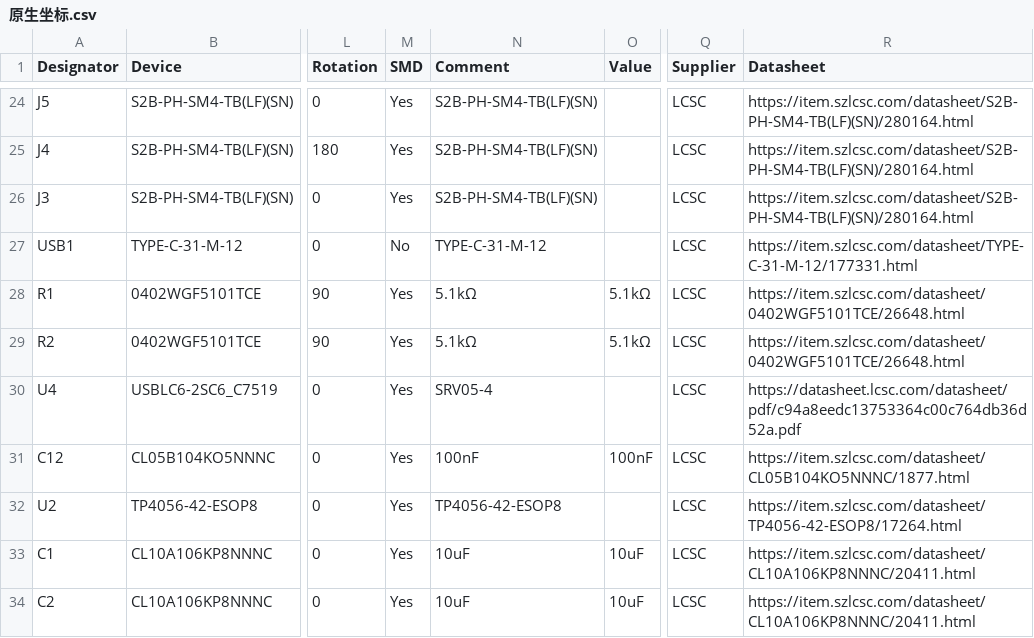
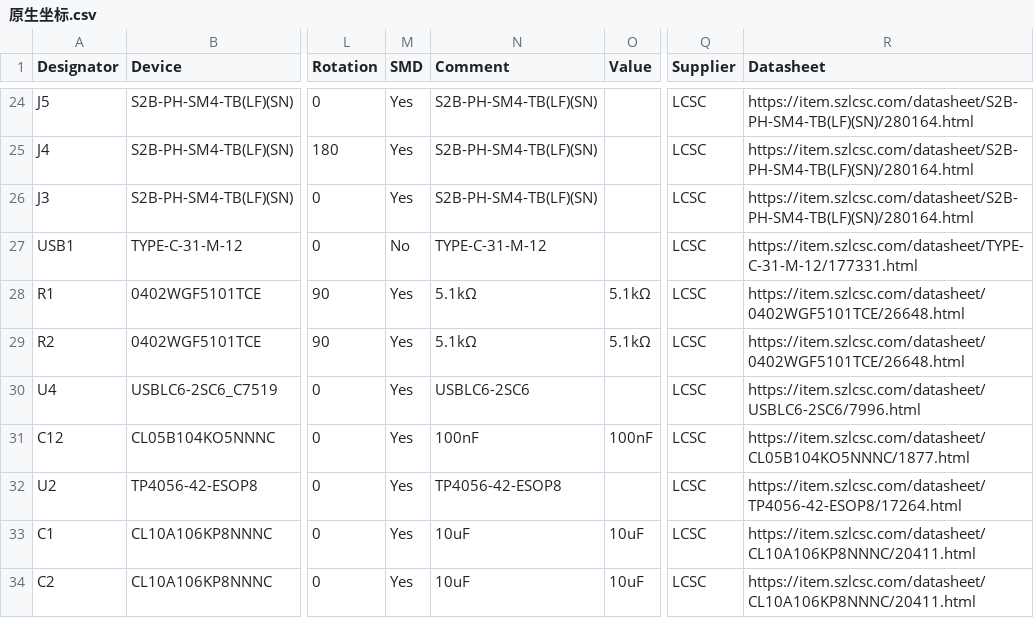
Before and after one commit to guiwushengzhe-prog/gun-mouse, a CSV file: deliverables/经济型单板自焊版/检查报告/原生导出/原生坐标.csv, drawn as a sheet; only a part is shown, gaps mark what is left out; the diff names each change by its address in the sheet, - before the commit and + after, or states it on an @@ line.

```diff
--- a/deliverables/经济型单板自焊版/检查报告/原生导出/原生坐标.csv
+++ b/deliverables/经济型单板自焊版/检查报告/原生导出/原生坐标.csv
-N30 (Comment): SRV05-4
+N30 (Comment): USBLC6-2SC6
-R30 (Datasheet): https://datasheet.lcsc.com/datasheet/pdf/c94a8eedc13753364c00c764db36d52a.pdf
+R30 (Datasheet): https://item.szlcsc.com/datasheet/USBLC6-2SC6/7996.html
```
Also changed, not shown: deliverables/经济型单板自焊版/制板文件/gun-mouse-economy-single-v4-BOM.csv, deliverables/经济型单板自焊版/制板文件/gun-mouse-economy-single-v4-坐标文件.csv, 19 other files.
